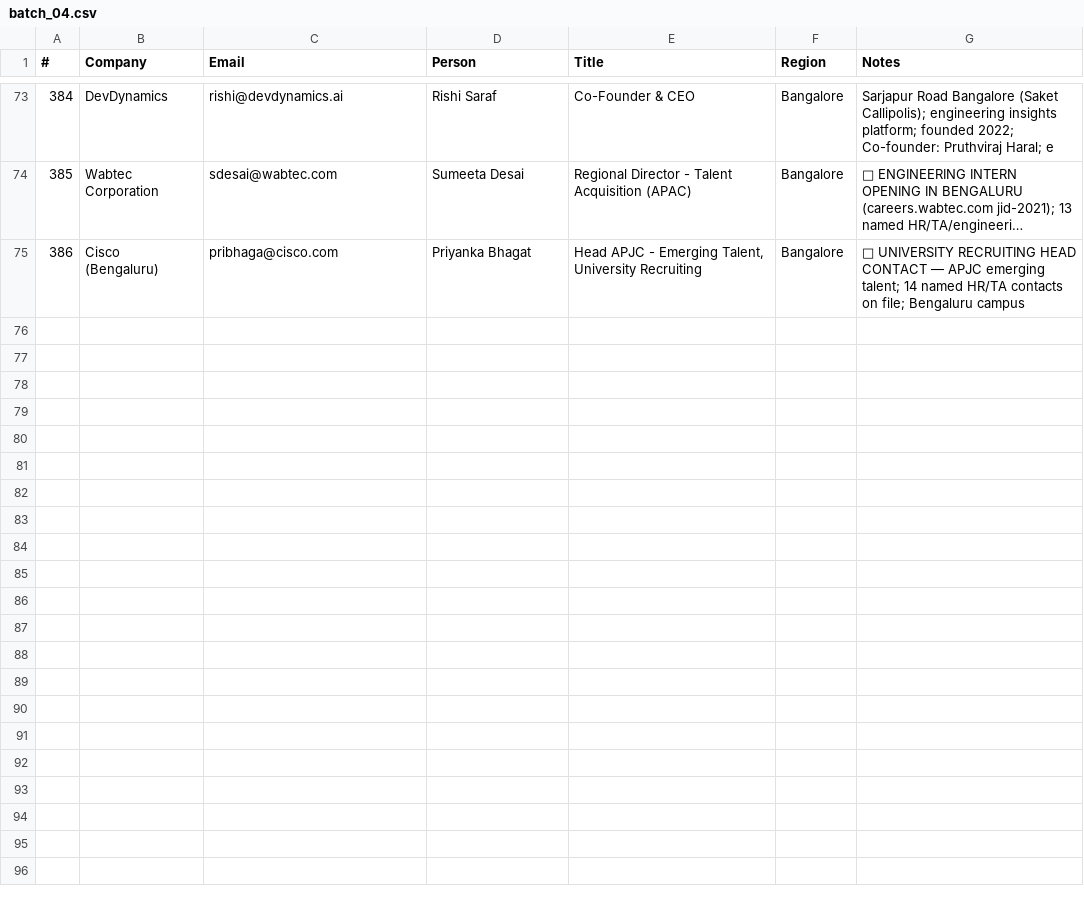
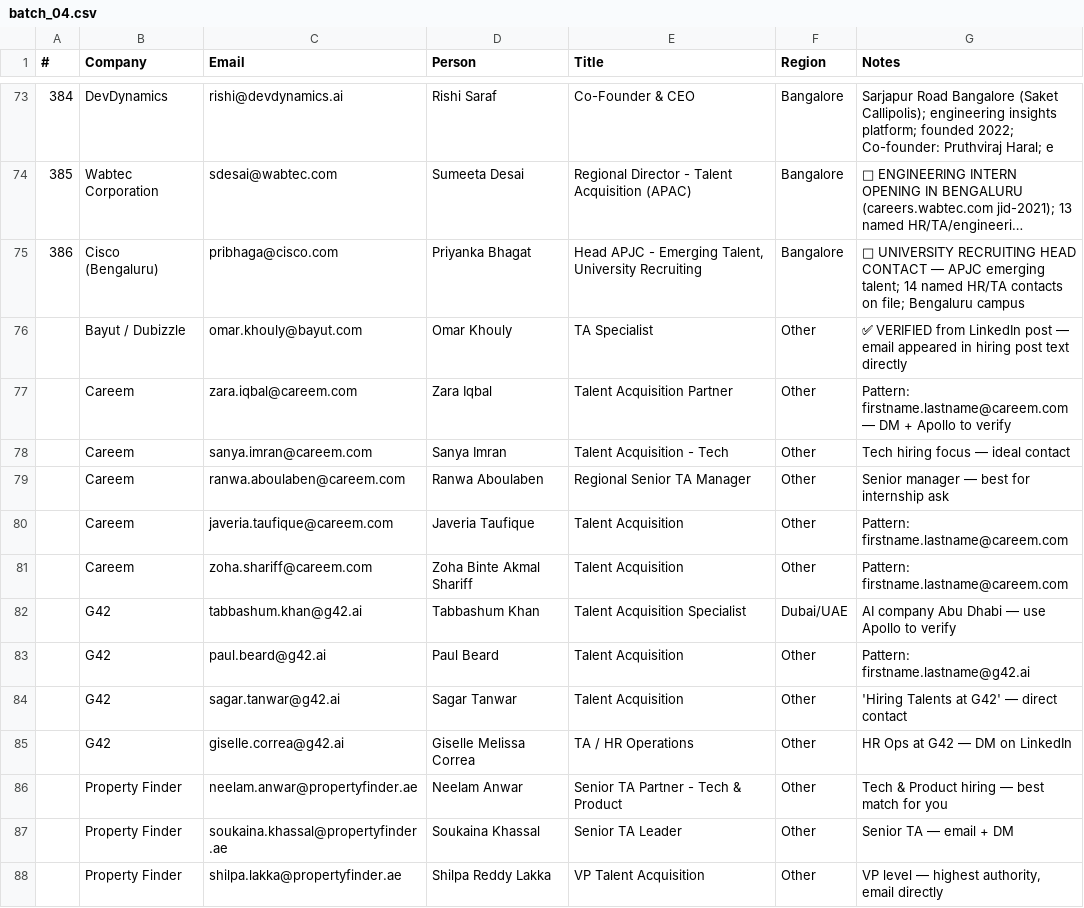
Before and after one commit to Arunendra21/outreach-emails, a CSV file: batch_04.csv, drawn as a sheet; only a part is shown, gaps mark what is left out; long unchanged cells end in …; the diff covers the shown part only; the diff names each change by its address in the sheet, - before the commit and + after, or states it on an @@ line.

```diff
--- a/batch_04.csv
+++ b/batch_04.csv
+row 76:  | Bayut / Dubizzle | omar.khouly@bayut.com | Omar Khouly | TA Specialist | Other | ✅ VERIFIED from LinkedIn post — email appeared in hiring post text directly
+row 77:  | Careem | zara.iqbal@careem.com | Zara Iqbal | Talent Acquisition Partner | Other | Pattern: firstname.lastname@careem.com — DM + Apollo to verify
+row 78:  | Careem | sanya.imran@careem.com | Sanya Imran | Talent Acquisition - Tech | Other | Tech hiring focus — ideal contact
+row 79:  | Careem | ranwa.aboulaben@careem.com | Ranwa Aboulaben | Regional Senior TA Manager | Other | Senior manager — best for internship ask
+row 80:  | Careem | javeria.taufique@careem.com | Javeria Taufique | Talent Acquisition | Other | Pattern: firstname.lastname@careem.com
+row 81:  | Careem | zoha.shariff@careem.com | Zoha Binte Akmal Shariff | Talent Acquisition | Other | Pattern: firstname.lastname@careem.com
+row 82:  | G42 | tabbashum.khan@g42.ai | Tabbashum Khan | Talent Acquisition Specialist | Dubai/UAE | AI company Abu Dhabi — use Apollo to verify
+row 83:  | G42 | paul.beard@g42.ai | Paul Beard | Talent Acquisition | Other | Pattern: firstname.lastname@g42.ai
+row 84:  | G42 | sagar.tanwar@g42.ai | Sagar Tanwar | Talent Acquisition | Other | 'Hiring Talents at G42' — direct contact
+row 85:  | G42 | giselle.correa@g42.ai | Giselle Melissa Correa | TA / HR Operations | Other | HR Ops at G42 — DM on LinkedIn
+row 86:  | Property Finder | neelam.anwar@propertyfinder.ae | Neelam Anwar | Senior TA Partner - Tech & Product | Other | Tech & Product hiring — best match for you
+row 87:  | Property Finder | soukaina.khassal@propertyfinder.ae | Soukaina Khassal | Senior TA Leader | Other | Senior TA — email + DM
+row 88:  | Property Finder | shilpa.lakka@propertyfinder.ae | Shilpa Reddy Lakka | VP Talent Acquisition | Other | VP level — highest authority, email directly
```
Also changed, not shown: 13 added rows elsewhere in this file, 5 other files.
